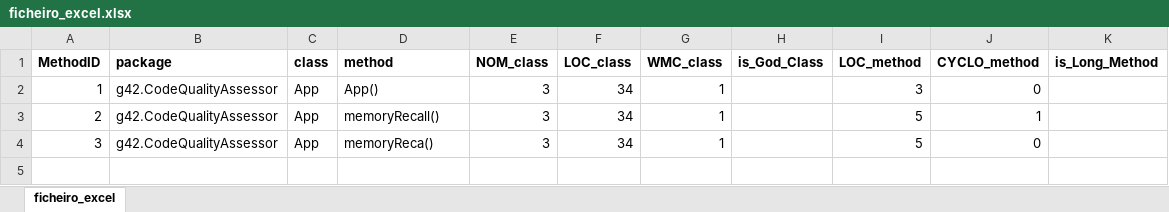
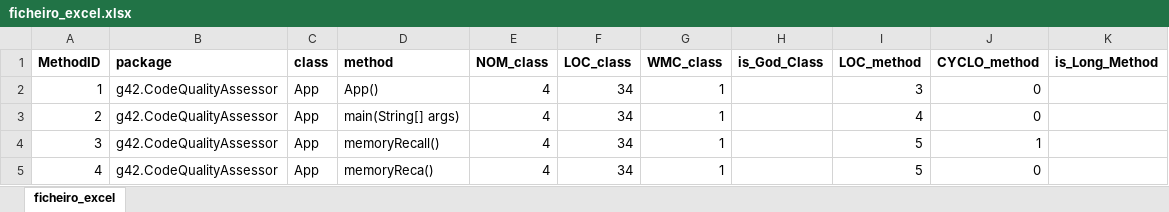
Before and after one commit to davidlgabriel/ES-2Sem-2021-Grupo-42, an Excel workbook: CodeQualityAssessor/ficheiro_excel.xlsx, sheet ficheiro_excel, drawn as a sheet; values as stored, in another font and other column widths than the file's, no borders; the diff names each change by its address in the sheet, - before the commit and + after, or states it on an @@ line.

```diff
--- a/CodeQualityAssessor/ficheiro_excel.xlsx (sheet ficheiro_excel)
+++ b/CodeQualityAssessor/ficheiro_excel.xlsx (sheet ficheiro_excel)
-E2:E4 (NOM_class): 3
+E2:E4 (NOM_class): 4
-D3 (method): memoryRecall()
+D3 (method): main(String[] args)
-I3 (LOC_method): 5
+I3 (LOC_method): 4
-J3 (CYCLO_method): 1
+J3 (CYCLO_method): 0
-D4 (method): memoryReca()
+D4 (method): memoryRecall()
-J4 (CYCLO_method): 0
+J4 (CYCLO_method): 1
+row 5: 4 | g42.CodeQualityAssessor | App | memoryReca() | 4 | 34 | 1 |  | 5 | 0
```
Also changed, not shown: CodeQualityAssessor/jasml_0.10.xlsx, 5 other files.
